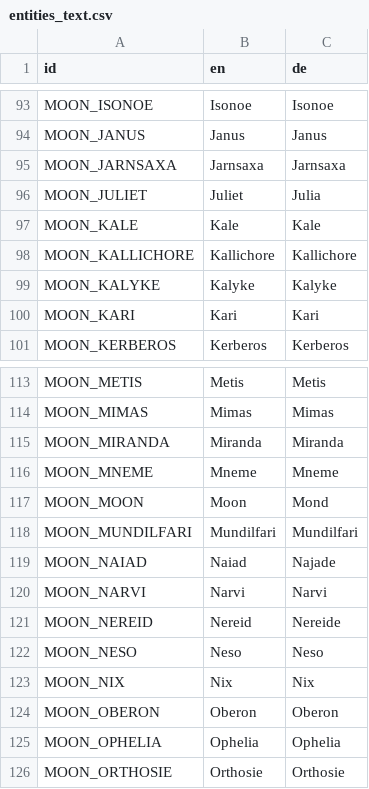
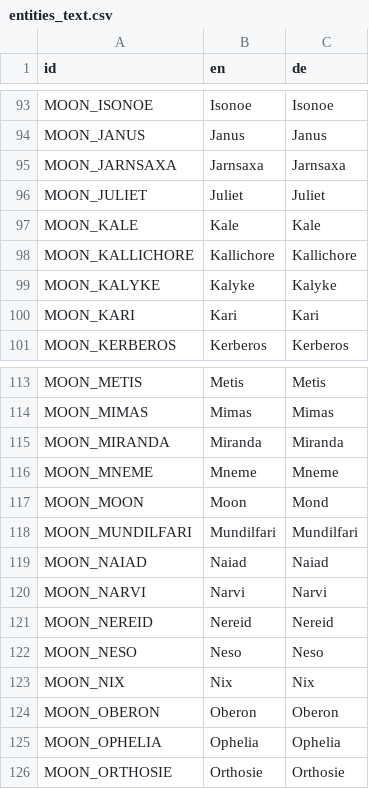
Before and after one commit to charliewhitfield/ivoyager_core, a CSV file: text/entities_text.csv, drawn as a sheet; only a part is shown, gaps mark what is left out.

```diff
--- a/text/entities_text.csv
+++ b/text/entities_text.csv
@@ -95,3 +95,3 @@ MOON_JANUS,Janus,Janus
 MOON_JARNSAXA,Jarnsaxa,Jarnsaxa
-MOON_JULIET,Juliet,Julia
+MOON_JULIET,Juliet,Juliet
 MOON_KALE,Kale,Kale
@@ -118,5 +118,5 @@ MOON_MOON,Moon,Mond
 MOON_MUNDILFARI,Mundilfari,Mundilfari
-MOON_NAIAD,Naiad,Najade
+MOON_NAIAD,Naiad,Naiad
 MOON_NARVI,Narvi,Narvi
-MOON_NEREID,Nereid,Nereide
+MOON_NEREID,Nereid,Nereid
 MOON_NESO,Neso,Neso
```
Also changed, not shown: 10 other files.
